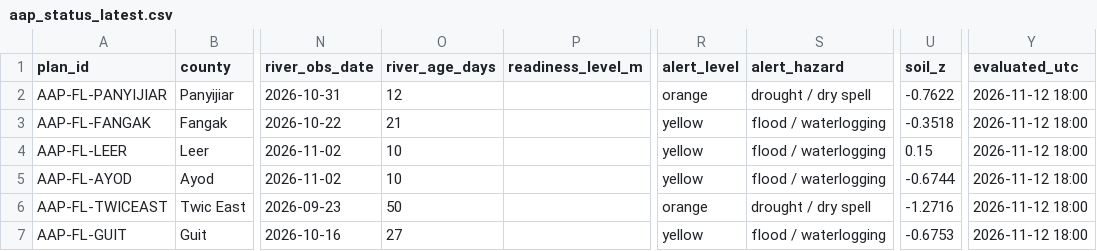
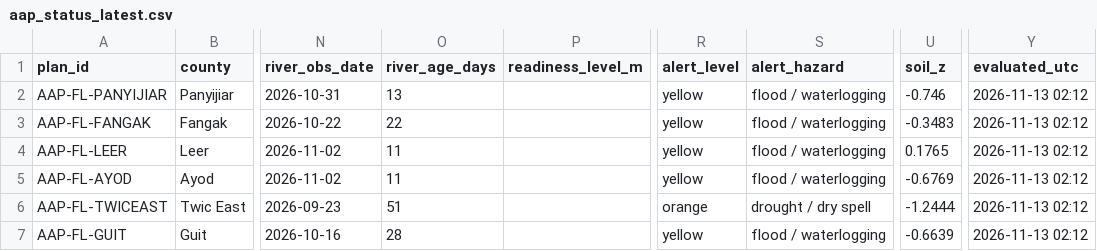
Before and after one commit to Penuelabi/altimetry-nightly, a CSV file: aa_out/aap_status_latest.csv, drawn as a sheet; only a part is shown, gaps mark what is left out; the diff names each change by its address in the sheet, - before the commit and + after, or states it on an @@ line.

```diff
--- a/aa_out/aap_status_latest.csv
+++ b/aa_out/aap_status_latest.csv
-O2 (river_age_days): 12
+O2 (river_age_days): 13
-R2 (alert_level): orange
+R2 (alert_level): yellow
-S2 (alert_hazard): drought / dry spell
+S2 (alert_hazard): flood / waterlogging
-U2 (soil_z): -0.7622
+U2 (soil_z): -0.746
-Y2:Y7 (evaluated_utc): 2026-11-12 18:00
+Y2:Y7 (evaluated_utc): 2026-11-13 02:12
-O3 (river_age_days): 21
+O3 (river_age_days): 22
-U3 (soil_z): -0.3518
+U3 (soil_z): -0.3483
-O4:O5 (river_age_days): 10
+O4:O5 (river_age_days): 11
-U4 (soil_z): 0.15
+U4 (soil_z): 0.1765
-U5 (soil_z): -0.6744
+U5 (soil_z): -0.6769
-O6 (river_age_days): 50
+O6 (river_age_days): 51
-U6 (soil_z): -1.2716
+U6 (soil_z): -1.2444
-O7 (river_age_days): 27
+O7 (river_age_days): 28
-U7 (soil_z): -0.6753
+U7 (soil_z): -0.6639
```
Also changed, not shown: aa_out/aa_indicator_ledger.csv, aa_out/county_gauge_options.csv, 21 other files.
